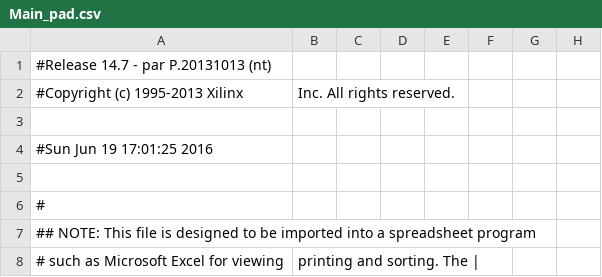
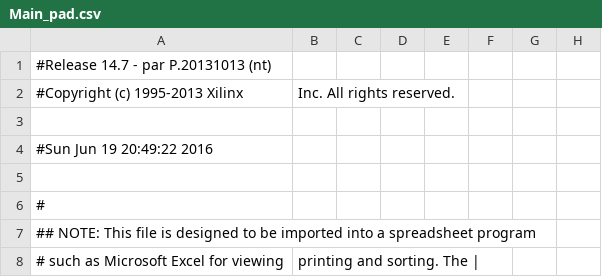
Before and after one commit to Raimmaster/Breakout-FPGA, a CSV file: Main_pad.csv, drawn as a sheet; only a part is shown; the diff names each change by its address in the sheet, - before the commit and + after, or states it on an @@ line.

```diff
--- a/Main_pad.csv
+++ b/Main_pad.csv
-A4: #Sun Jun 19 17:01:25 2016
+A4: #Sun Jun 19 20:49:22 2016
```
Also changed, not shown: 34 other files.
